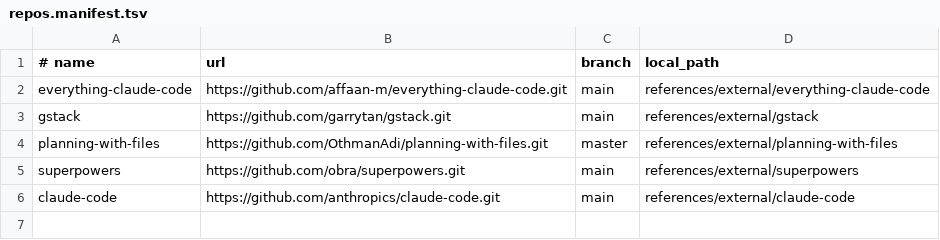
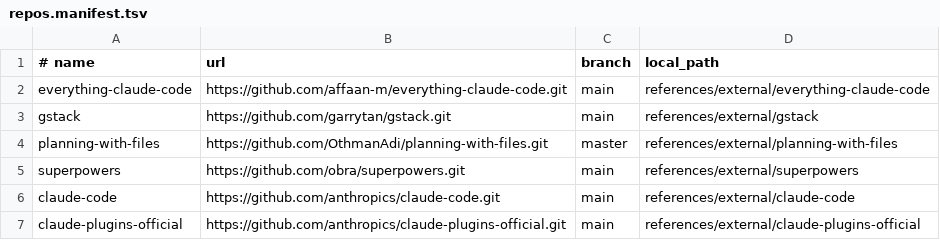
Before and after one commit to wangchengcheng95/AI-prompt, a TSV file: references/repos.manifest.tsv, drawn as a sheet.

```diff
--- a/references/repos.manifest.tsv
+++ b/references/repos.manifest.tsv
@@ -6 +6,2 @@ superpowers	https://github.com/obra/superpowers.git	main	references/external/sup
 claude-code	https://github.com/anthropics/claude-code.git	main	references/external/claude-code
+claude-plugins-official	https://github.com/anthropics/claude-plugins-official.git	main	references/external/claude-plugins-official
```
Also changed, not shown: 1 other file.
